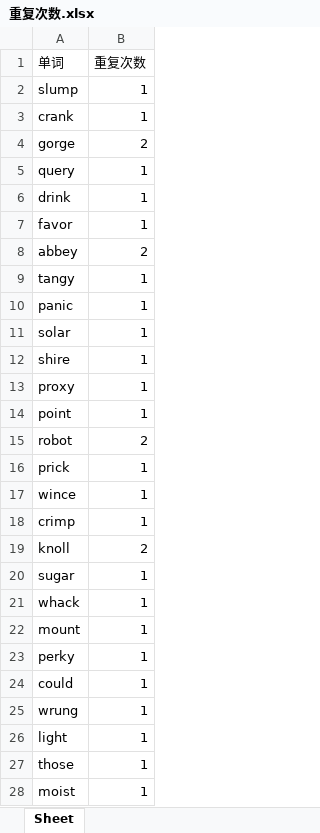
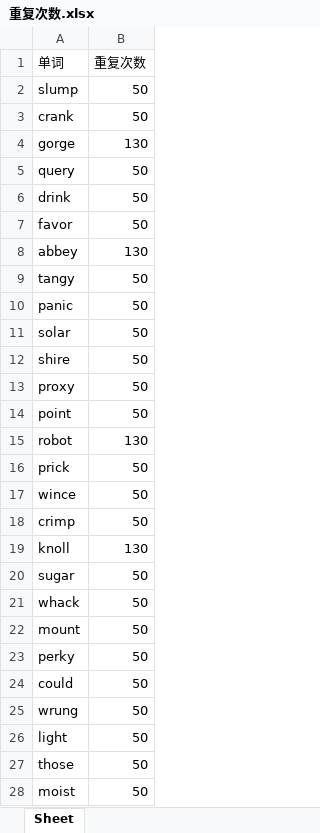
Before and after one commit to Alyfrea/mcm_wordle, an Excel workbook: 重复次数.xlsx, sheet Sheet, drawn as a sheet; only a part is shown; values as stored, in another font and other column widths than the file's, no borders; the diff covers the shown part only; the diff names each change by its address in the sheet, - before the commit and + after, or states it on an @@ line.

```diff
--- a/重复次数.xlsx (sheet Sheet)
+++ b/重复次数.xlsx (sheet Sheet)
-B2:B3 (重复次数): 1
+B2:B3 (重复次数): 50
-B4 (重复次数): 2
+B4 (重复次数): 130
-B5:B7 (重复次数): 1
+B5:B7 (重复次数): 50
-B8 (重复次数): 2
+B8 (重复次数): 130
-B9:B14 (重复次数): 1
+B9:B14 (重复次数): 50
-B15 (重复次数): 2
+B15 (重复次数): 130
-B16:B18 (重复次数): 1
+B16:B18 (重复次数): 50
-B19 (重复次数): 2
+B19 (重复次数): 130
-B20:B28 (重复次数): 1
+B20:B28 (重复次数): 50
```
Also changed, not shown: 332 edited cells elsewhere in this sheet, 1 other file.
